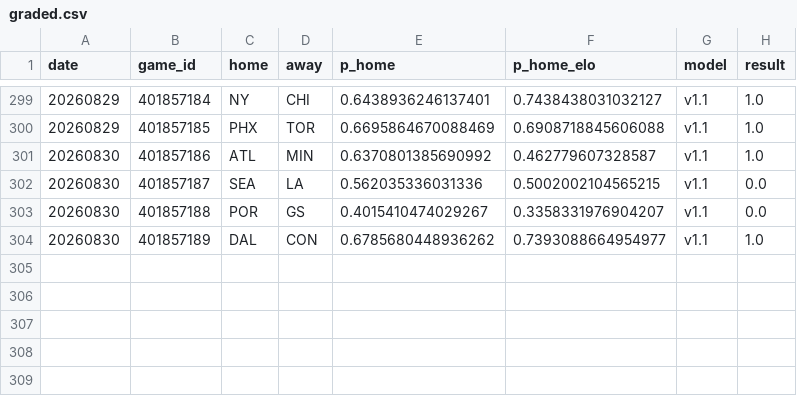
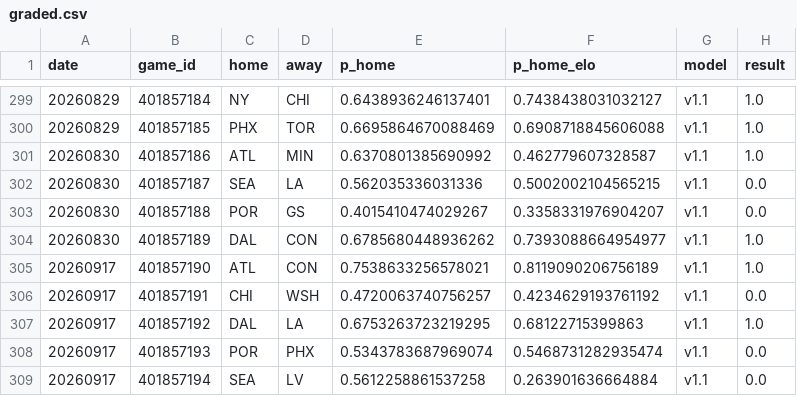
Before and after one commit to azcal/mbm-wnba, a CSV file: logs/graded.csv, drawn as a sheet; only a part is shown, gaps mark what is left out; the diff names each change by its address in the sheet, - before the commit and + after, or states it on an @@ line.

```diff
--- a/logs/graded.csv
+++ b/logs/graded.csv
+row 305: 20260917 | 401857190 | ATL | CON | 0.7538633256578021 | 0.8119090206756189 | v1.1 | 1.0
+row 306: 20260917 | 401857191 | CHI | WSH | 0.4720063740756257 | 0.4234629193761192 | v1.1 | 0.0
+row 307: 20260917 | 401857192 | DAL | LA | 0.6753263723219295 | 0.68122715399863 | v1.1 | 1.0
+row 308: 20260917 | 401857193 | POR | PHX | 0.5343783687969074 | 0.5468731282935474 | v1.1 | 0.0
+row 309: 20260917 | 401857194 | SEA | LV | 0.5612258861537258 | 0.263901636664884 | v1.1 | 0.0
```
Also changed, not shown: logs/injuries.csv, logs/predictions.csv, 2 other files.
